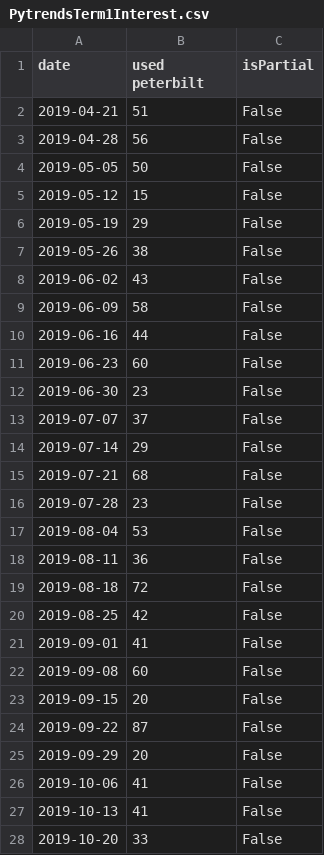
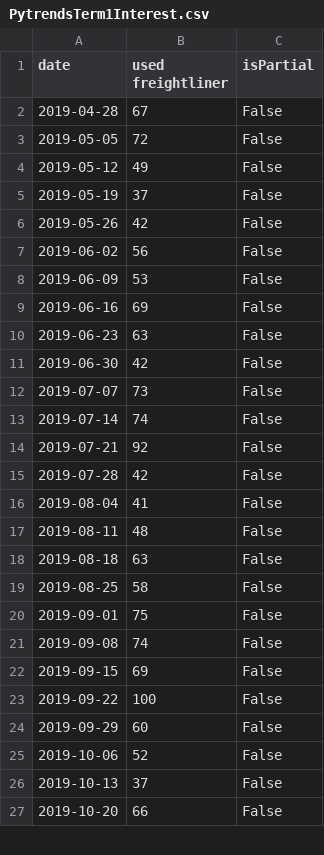
Before and after one commit to eth212/QMIND, a CSV file: WFAppNB/dashboard/static/dashboard/csv/PytrendsTerm1Interest.csv, drawn as a sheet; only a part is shown; the diff covers the shown part only.

```diff
--- a/WFAppNB/dashboard/static/dashboard/csv/PytrendsTerm1Interest.csv
+++ b/WFAppNB/dashboard/static/dashboard/csv/PytrendsTerm1Interest.csv
@@ -1,28 +1,27 @@
-date,used peterbilt,isPartial
-2019-04-21,51,False
-2019-04-28,56,False
-2019-05-05,50,False
-2019-05-12,15,False
-2019-05-19,29,False
-2019-05-26,38,False
-2019-06-02,43,False
-2019-06-09,58,False
-2019-06-16,44,False
-2019-06-23,60,False
-2019-06-30,23,False
-2019-07-07,37,False
-2019-07-14,29,False
-2019-07-21,68,False
-2019-07-28,23,False
-2019-08-04,53,False
-2019-08-11,36,False
-2019-08-18,72,False
-2019-08-25,42,False
-2019-09-01,41,False
-2019-09-08,60,False
-2019-09-15,20,False
-2019-09-22,87,False
-2019-09-29,20,False
-2019-10-06,41,False
-2019-10-13,41,False
-2019-10-20,33,False
+date,used freightliner,isPartial
+2019-04-28,67,False
+2019-05-05,72,False
+2019-05-12,49,False
+2019-05-19,37,False
+2019-05-26,42,False
+2019-06-02,56,False
+2019-06-09,53,False
+2019-06-16,69,False
+2019-06-23,63,False
+2019-06-30,42,False
+2019-07-07,73,False
+2019-07-14,74,False
+2019-07-21,92,False
+2019-07-28,42,False
+2019-08-04,41,False
+2019-08-11,48,False
+2019-08-18,63,False
+2019-08-25,58,False
+2019-09-01,75,False
+2019-09-08,74,False
+2019-09-15,69,False
+2019-09-22,100,False
+2019-09-29,60,False
+2019-10-06,52,False
+2019-10-13,37,False
+2019-10-20,66,False
```
Also changed, not shown: 25 edited cells elsewhere in this file, WFAppNB/dashboard/static/dashboard/csv/PytrendsTerm1.csv, 6 other files.
